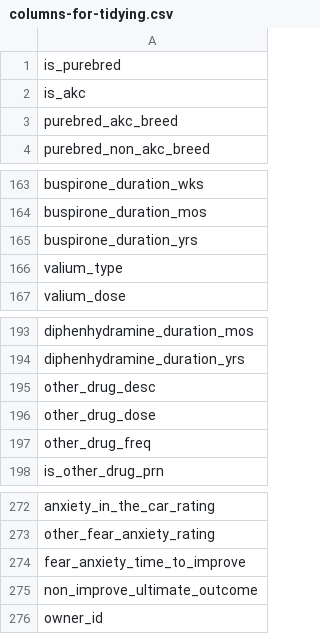
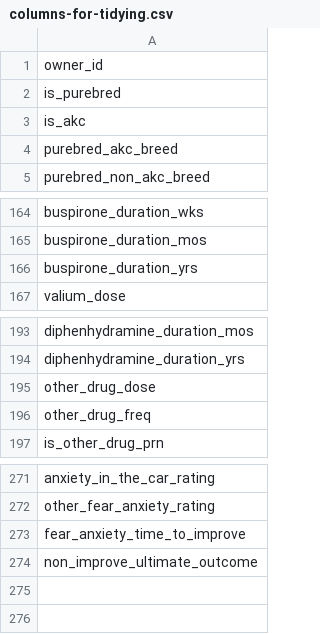
Before and after one commit to iandinwoodie/pdbs-study-3, a CSV file: references/columns-for-tidying.csv, drawn as a sheet; only a part is shown, gaps mark what is left out.

```diff
--- a/references/columns-for-tidying.csv
+++ b/references/columns-for-tidying.csv
@@ -1 +1,2 @@
+owner_id
 is_purebred
@@ -165,3 +166,2 @@ buspirone_duration_mos
 buspirone_duration_yrs
-valium_type
 valium_dose
@@ -194,3 +194,2 @@ diphenhydramine_duration_mos
 diphenhydramine_duration_yrs
-other_drug_desc
 other_drug_dose
@@ -275,2 +274 @@ fear_anxiety_time_to_improve
 non_improve_ultimate_outcome
-owner_id
```
Also changed, not shown: references/readable-column-names.csv, 2 other files.
